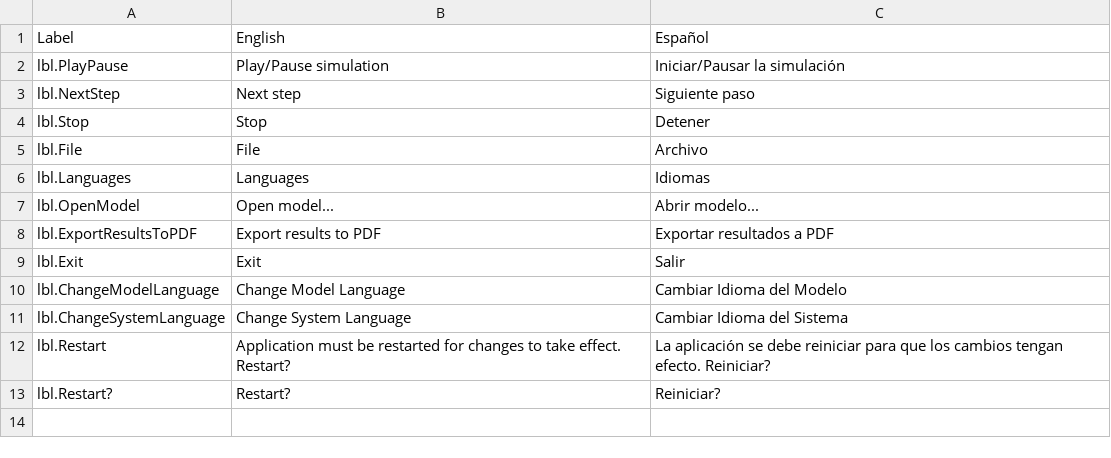
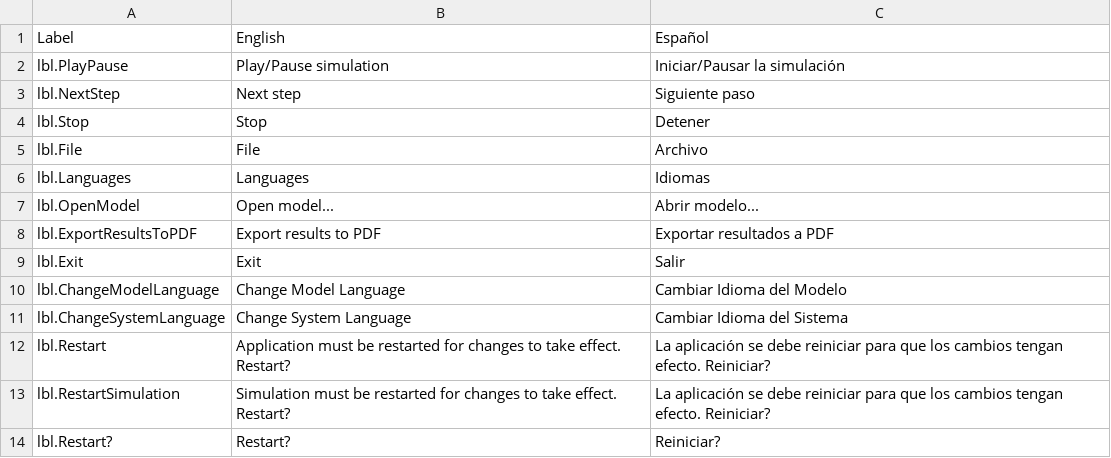
Before and after one commit to gastonashby/Servoglu, a CSV file: SystemLanguageSupport.csv, drawn as a sheet; the diff names each change by its address in the sheet, - before the commit and + after, or states it on an @@ line.

```diff
--- a/SystemLanguageSupport.csv
+++ b/SystemLanguageSupport.csv
+row 13: lbl.RestartSimulation | Simulation must be restarted for changes to take effect. Restart? | La aplicación se debe reiniciar para que los cambios tengan efecto. Reiniciar?
```
Also changed, not shown: 4 other files.
